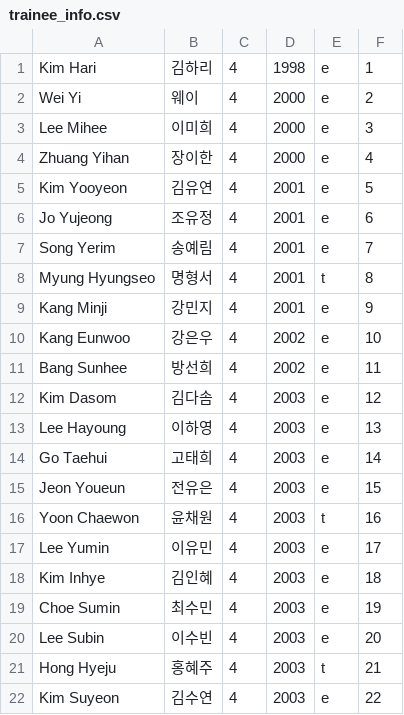
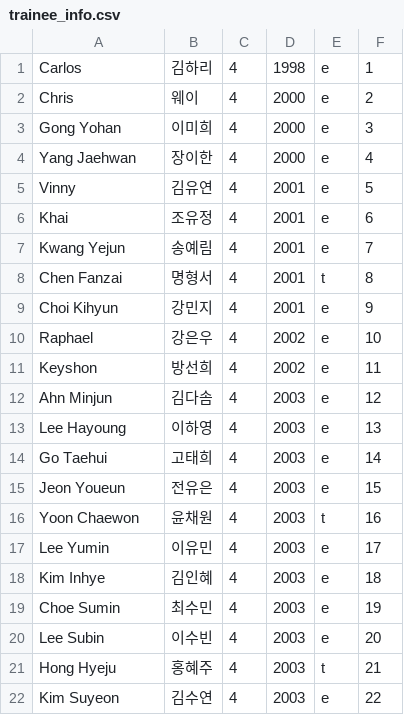
Before and after one commit to migcosmos/thearc, a CSV file: trainee_info.csv, drawn as a sheet.

Commit message:
Update trainee_info.csv

```diff
--- a/trainee_info.csv
+++ b/trainee_info.csv
@@ -1,13 +1,13 @@
-Kim Hari,김하리,4,1998,e,1
-Wei Yi,웨이,4,2000,e,2
-Lee Mihee,이미희,4,2000,e,3
-Zhuang Yihan,장이한,4,2000,e,4
-Kim Yooyeon,김유연,4,2001,e,5
-Jo Yujeong,조유정,4,2001,e,6
-Song Yerim,송예림,4,2001,e,7
-Myung Hyungseo,명형서,4,2001,t,8
-Kang Minji,강민지,4,2001,e,9
-Kang Eunwoo,강은우,4,2002,e,10
-Bang Sunhee,방선희,4,2002,e,11
-Kim Dasom,김다솜,4,2003,e,12
+Carlos,김하리,4,1998,e,1
+Chris,웨이,4,2000,e,2
+Gong Yohan,이미희,4,2000,e,3
+Yang Jaehwan,장이한,4,2000,e,4
+Vinny,김유연,4,2001,e,5
+Khai,조유정,4,2001,e,6
+Kwang Yejun,송예림,4,2001,e,7
+Chen Fanzai,명형서,4,2001,t,8
+Choi Kihyun,강민지,4,2001,e,9
+Raphael,강은우,4,2002,e,10
+Keyshon,방선희,4,2002,e,11
+Ahn Minjun,김다솜,4,2003,e,12
 Lee Hayoung,이하영,4,2003,e,13
```
